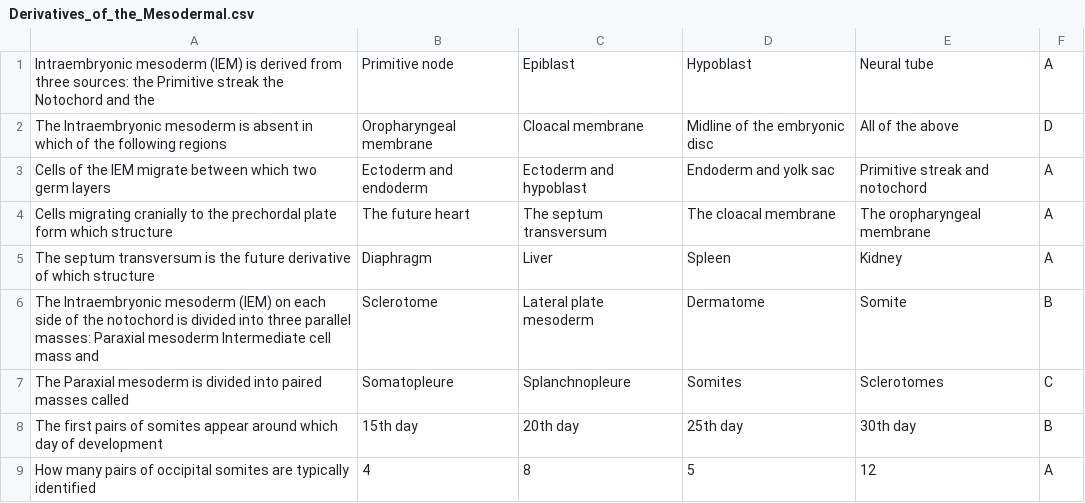
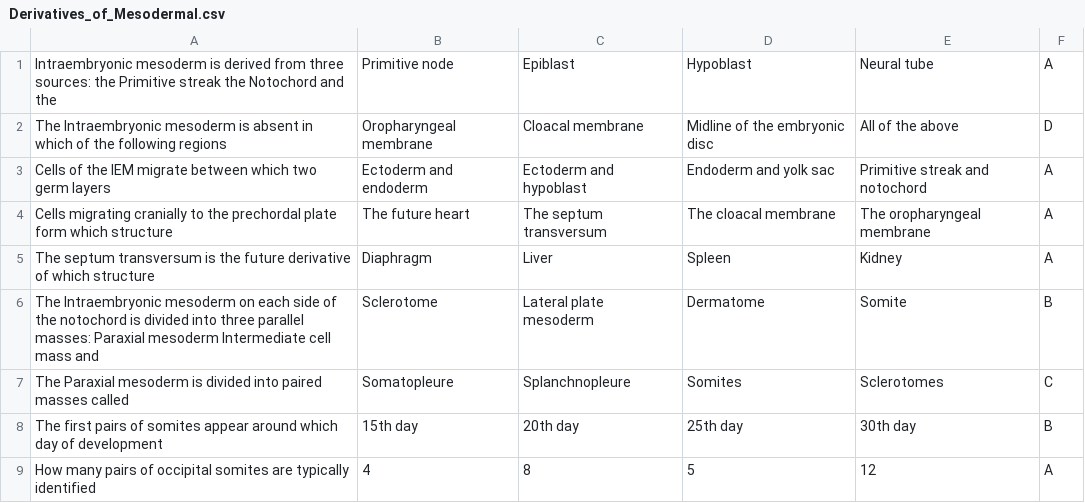
Before and after one commit to zyad237/telegram_bot_Medical, a CSV file: data/anatomy/Derivatives_of_Mesodermal.csv (was data/anatomy/Derivatives_of_the_Mesodermal.csv), drawn as a sheet; only a part is shown.

```diff
--- a/data/anatomy/Derivatives_of_the_Mesodermal.csv
+++ b/data/anatomy/Derivatives_of_Mesodermal.csv
@@ -1,2 +1,2 @@
-Intraembryonic mesoderm (IEM) is derived from three sources: the Primitive streak the Notochord and the,Primitive node,Epiblast,Hypoblast,Neural tube,A
+Intraembryonic mesoderm is derived from three sources: the Primitive streak the Notochord and the,Primitive node,Epiblast,Hypoblast,Neural tube,A
 The Intraembryonic mesoderm is absent in which of the following regions,Oropharyngeal membrane,Cloacal membrane,Midline of the embryonic disc,All of the above,D
@@ -5,3 +5,3 @@ Cells migrating cranially to the prechordal plate form which structure,The futur
 The septum transversum is the future derivative of which structure,Diaphragm,Liver,Spleen,Kidney,A
-The Intraembryonic mesoderm (IEM) on each side of the notochord is divided into three parallel masses: Paraxial mesoderm Intermediate cell mass and,Sclerotome,Lateral plate mesoderm,Dermatome,Somite,B
+The Intraembryonic mesoderm on each side of the notochord is divided into three parallel masses: Paraxial mesoderm Intermediate cell mass and,Sclerotome,Lateral plate mesoderm,Dermatome,Somite,B
 The Paraxial mesoderm is divided into paired masses called,Somatopleure,Splanchnopleure,Somites,Sclerotomes,C
```
Also changed, not shown: 6 other files.
